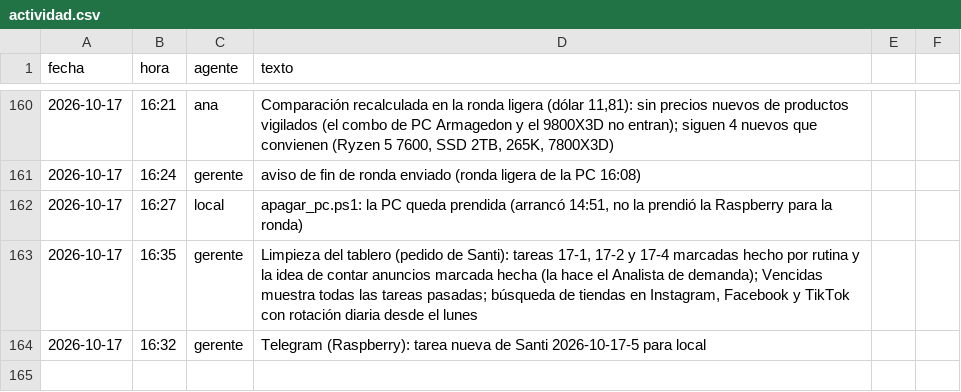
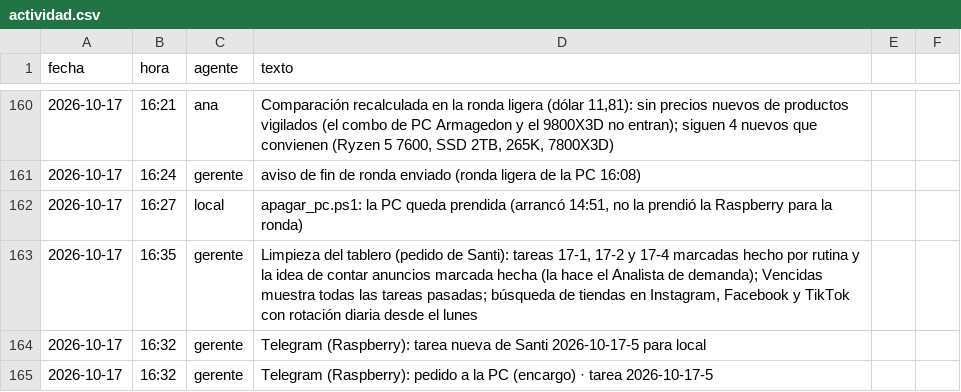
Before and after one commit to Santi491/Claude-, a CSV file: actividad.csv, drawn as a sheet; only a part is shown, gaps mark what is left out.

Commit message:
Pedido a la PC por Telegram: encargo

```diff
--- a/actividad.csv
+++ b/actividad.csv
@@ -164 +164,2 @@ fecha,hora,agente,texto
 2026-10-17,16:32,gerente,Telegram (Raspberry): tarea nueva de Santi 2026-10-17-5 para local
+2026-10-17,16:32,gerente,Telegram (Raspberry): pedido a la PC (encargo) · tarea 2026-10-17-5
```
Also changed, not shown: 1 other file.
